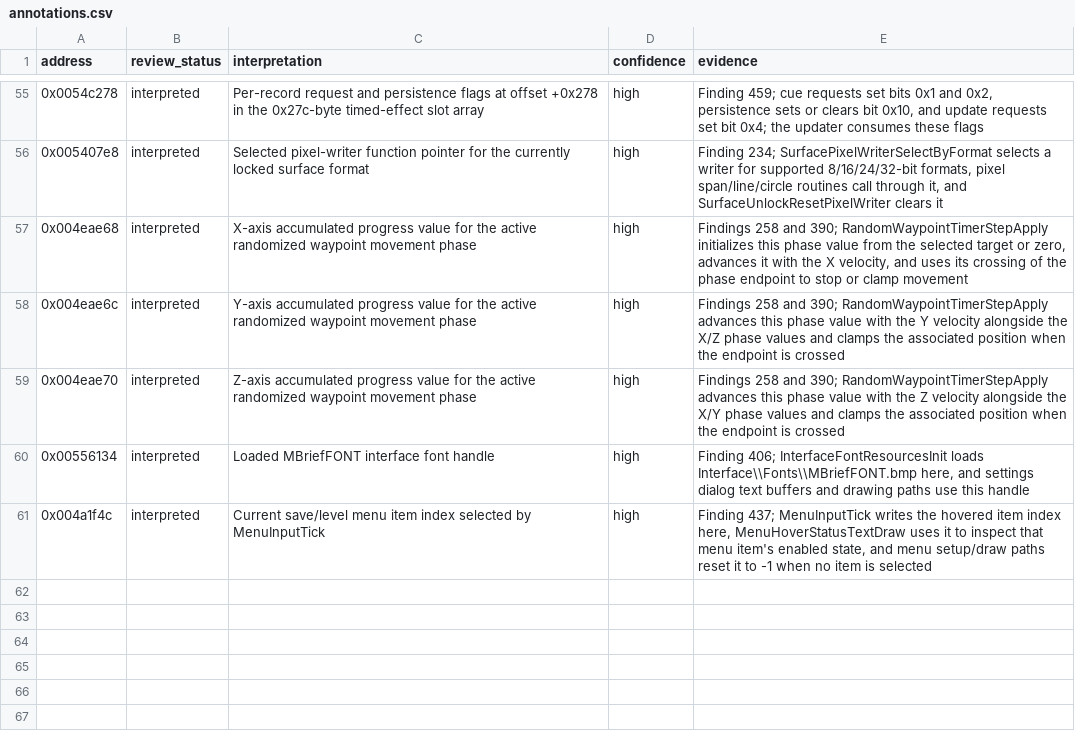
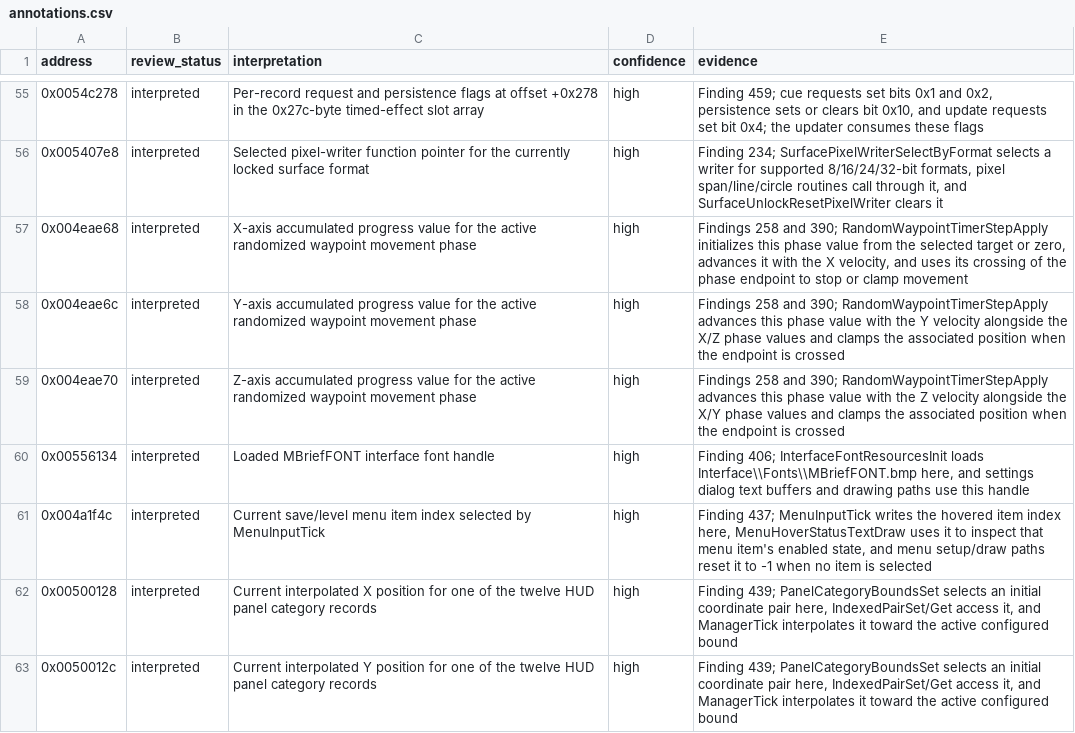
Before and after one commit to robbert229/lrr-portable, a CSV file: docs/dat/annotations.csv, drawn as a sheet; only a part is shown, gaps mark what is left out; the diff names each change by its address in the sheet, - before the commit and + after, or states it on an @@ line.

```diff
--- a/docs/dat/annotations.csv
+++ b/docs/dat/annotations.csv
+row 62: 0x00500128 | interpreted | Current interpolated X position for one of the twelve HUD panel category records | high | Finding 439; PanelCategoryBoundsSet selects an initial coordinate pair here, IndexedPairSet/Get access it, and ManagerTick interpolates it toward the active configured bound
+row 63: 0x0050012c | interpreted | Current interpolated Y position for one of the twelve HUD panel category records | high | Finding 439; PanelCategoryBoundsSet selects an initial coordinate pair here, IndexedPairSet/Get access it, and ManagerTick interpolates it toward the active configured bound
```
Also changed, not shown: docs/dat/globals.csv, 1 other file.
